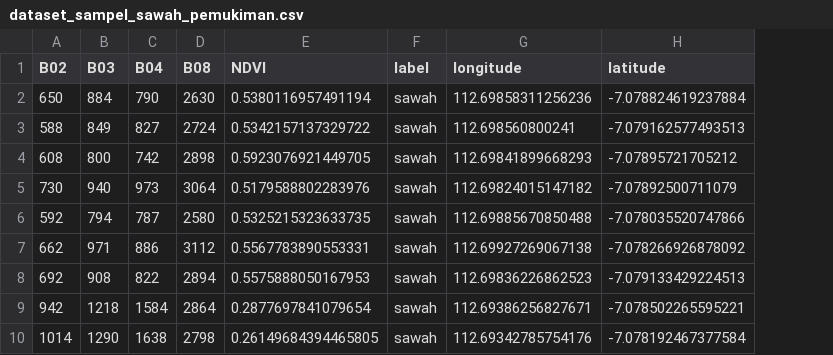
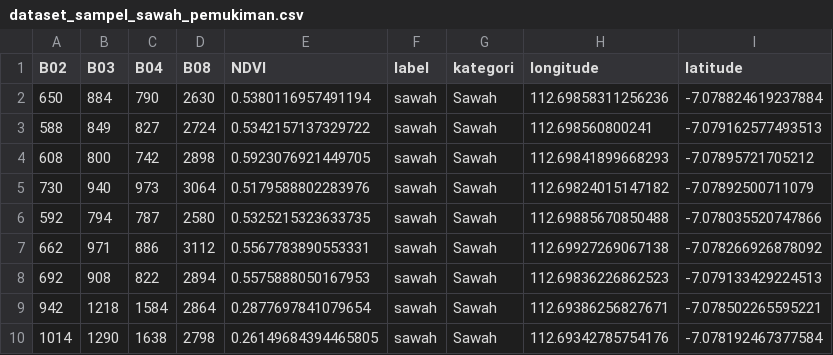
Before and after one commit to SolehMajid/PSD, a CSV file: data/csv/pertemuan-5-csv/dataset_sampel_sawah_pemukiman.csv, drawn as a sheet; only a part is shown; the diff names each change by its address in the sheet, - before the commit and + after, or states it on an @@ line.

```diff
--- a/data/csv/pertemuan-5-csv/dataset_sampel_sawah_pemukiman.csv
+++ b/data/csv/pertemuan-5-csv/dataset_sampel_sawah_pemukiman.csv
+column G (kategori), rows 2-10: all Sawah
```
Also changed, not shown: 6 other files.
